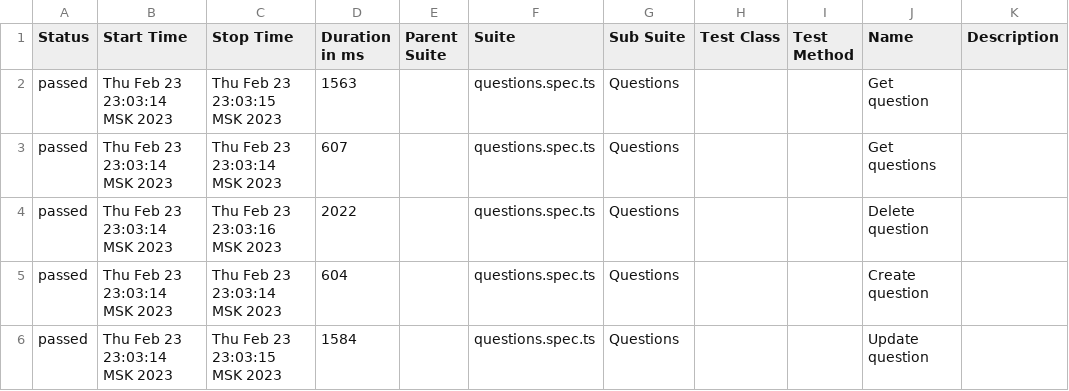
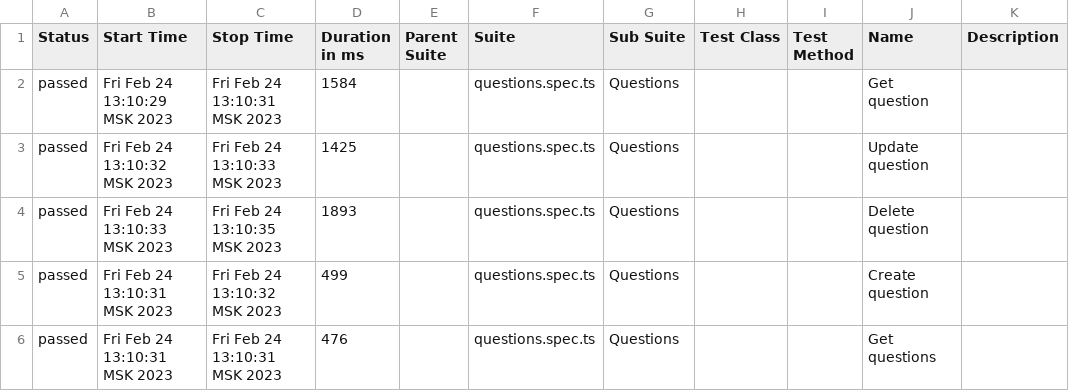
Before and after one commit to Nikita-Filonov/playwright_typescript_api, a CSV file: docs/data/suites.csv, drawn as a sheet.

```diff
--- a/docs/data/suites.csv
+++ b/docs/data/suites.csv
@@ -1,6 +1,6 @@
 "Status","Start Time","Stop Time","Duration in ms","Parent Suite","Suite","Sub Suite","Test Class","Test Method","Name","Description"
-"passed","Thu Feb 23 23:03:14 MSK 2023","Thu Feb 23 23:03:15 MSK 2023","1563","","questions.spec.ts","Questions","","","Get question",""
-"passed","Thu Feb 23 23:03:14 MSK 2023","Thu Feb 23 23:03:14 MSK 2023","607","","questions.spec.ts","Questions","","","Get questions",""
-"passed","Thu Feb 23 23:03:14 MSK 2023","Thu Feb 23 23:03:16 MSK 2023","2022","","questions.spec.ts","Questions","","","Delete question",""
-"passed","Thu Feb 23 23:03:14 MSK 2023","Thu Feb 23 23:03:14 MSK 2023","604","","questions.spec.ts","Questions","","","Create question",""
-"passed","Thu Feb 23 23:03:14 MSK 2023","Thu Feb 23 23:03:15 MSK 2023","1584","","questions.spec.ts","Questions","","","Update question",""
+"passed","Fri Feb 24 13:10:29 MSK 2023","Fri Feb 24 13:10:31 MSK 2023","1584","","questions.spec.ts","Questions","","","Get question",""
+"passed","Fri Feb 24 13:10:32 MSK 2023","Fri Feb 24 13:10:33 MSK 2023","1425","","questions.spec.ts","Questions","","","Update question",""
+"passed","Fri Feb 24 13:10:33 MSK 2023","Fri Feb 24 13:10:35 MSK 2023","1893","","questions.spec.ts","Questions","","","Delete question",""
+"passed","Fri Feb 24 13:10:31 MSK 2023","Fri Feb 24 13:10:32 MSK 2023","499","","questions.spec.ts","Questions","","","Create question",""
+"passed","Fri Feb 24 13:10:31 MSK 2023","Fri Feb 24 13:10:31 MSK 2023","476","","questions.spec.ts","Questions","","","Get questions",""
```
Also changed, not shown: 21 other files.
